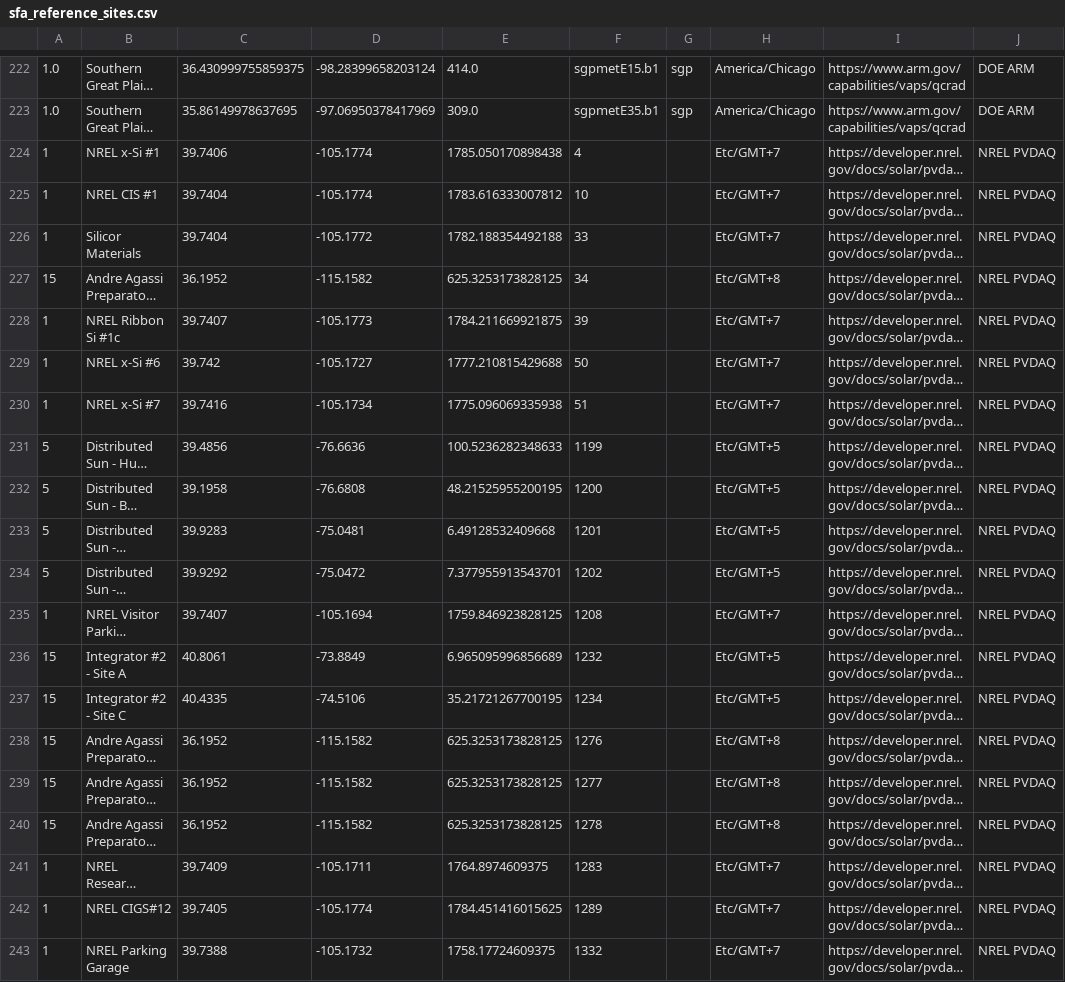
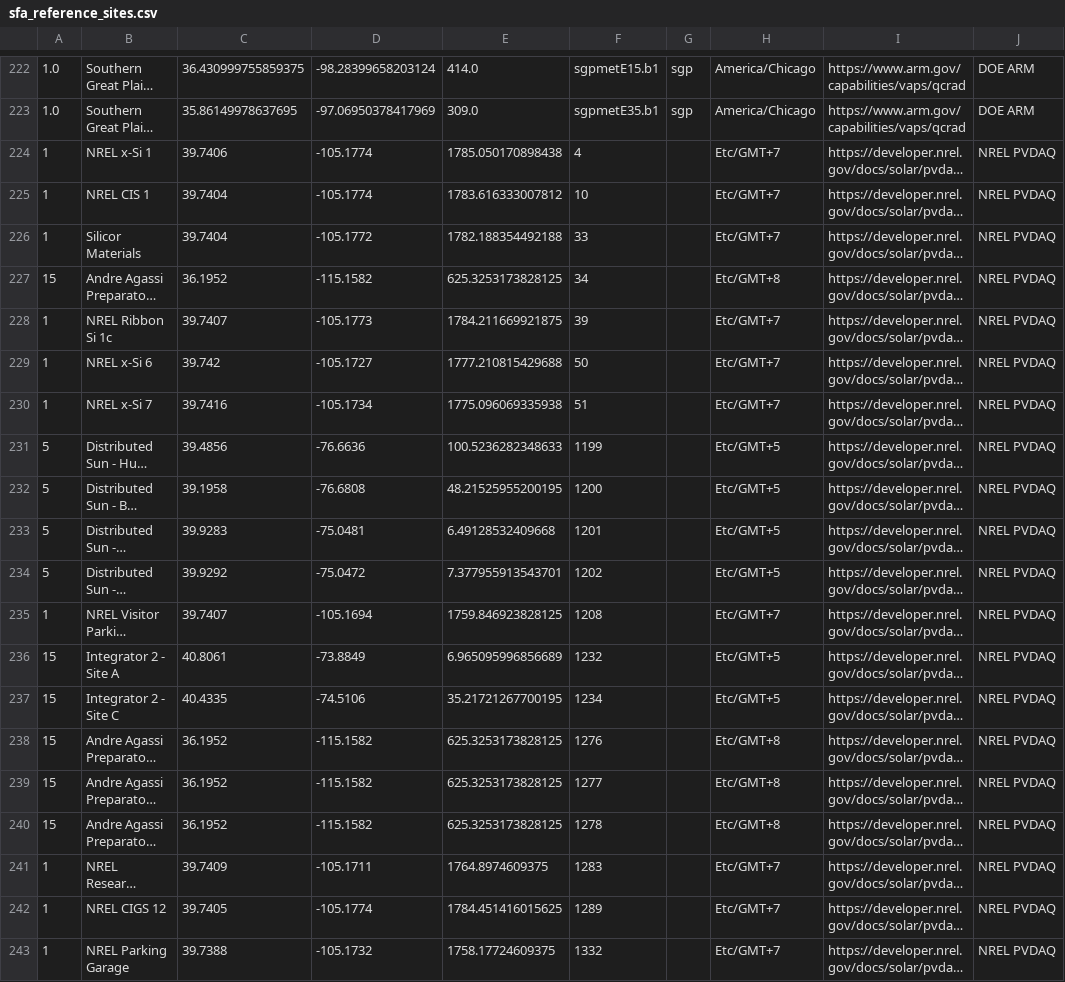
Before and after one commit to SolarArbiter/solarforecastarbiter-core, a CSV file: solarforecastarbiter/io/reference_observations/sfa_reference_sites.csv, drawn as a sheet; only a part is shown, gaps mark what is left out; long unchanged cells end in …; the diff names each change by its address in the sheet, - before the commit and + after, or states it on an @@ line.

```diff
--- a/solarforecastarbiter/io/reference_observations/sfa_reference_sites.csv
+++ b/solarforecastarbiter/io/reference_observations/sfa_reference_sites.csv
-B224: NREL x-Si #1
+B224: NREL x-Si 1
-B225: NREL CIS #1
+B225: NREL CIS 1
-B228: NREL Ribbon Si #1c
+B228: NREL Ribbon Si 1c
-B229: NREL x-Si #6
+B229: NREL x-Si 6
-B230: NREL x-Si #7
+B230: NREL x-Si 7
-B236: Integrator #2 - Site A
+B236: Integrator 2 - Site A
-B237: Integrator #2 - Site C
+B237: Integrator 2 - Site C
-B242: NREL CIGS#12
+B242: NREL CIGS 12
```
Also changed, not shown: 1 other file.
